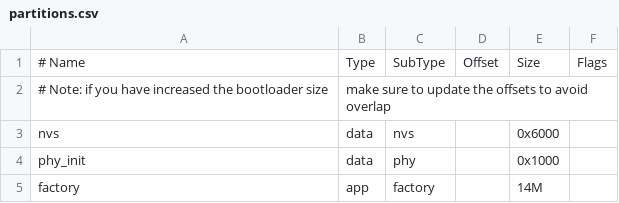
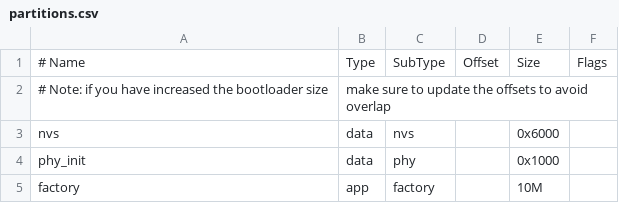
Before and after one commit to Kingdoma/Desktop_Display, a CSV file: partitions.csv, drawn as a sheet.

Commit message:
change partition table

```diff
--- a/partitions.csv
+++ b/partitions.csv
@@ -4,2 +4,2 @@ nvs, data, nvs,     ,  0x6000,
 phy_init, data, phy,     ,  0x1000,
-factory, app, factory, ,  14M,
+factory, app, factory, ,  10M,
```
